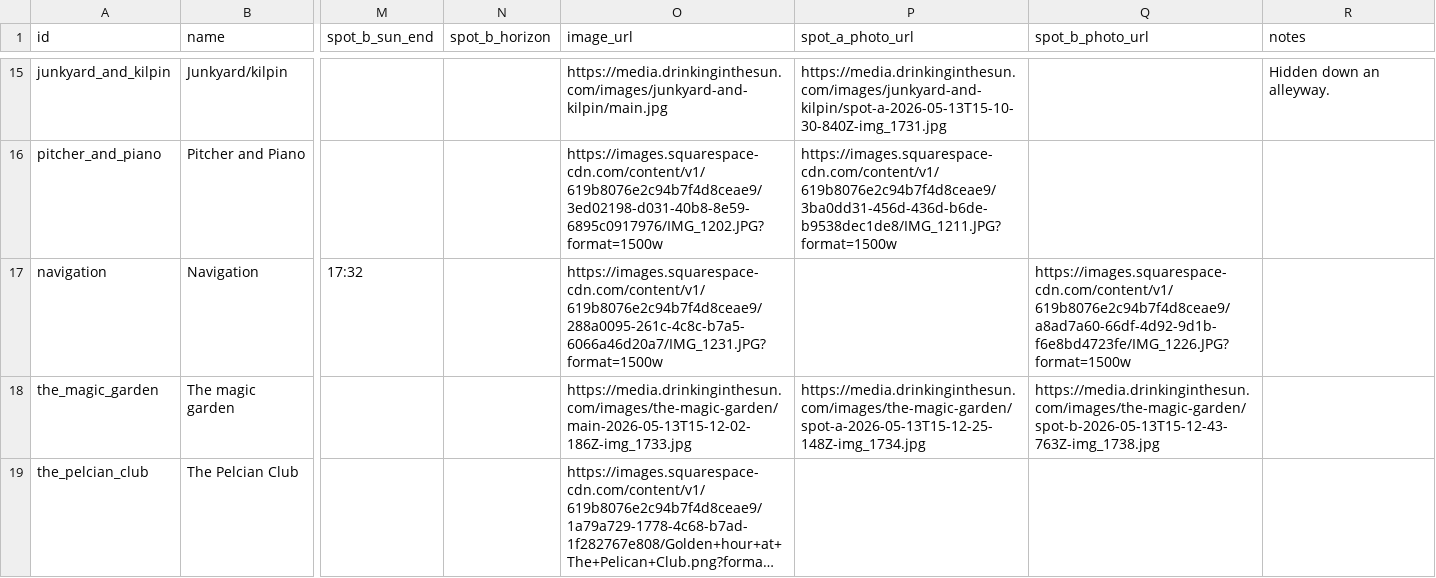
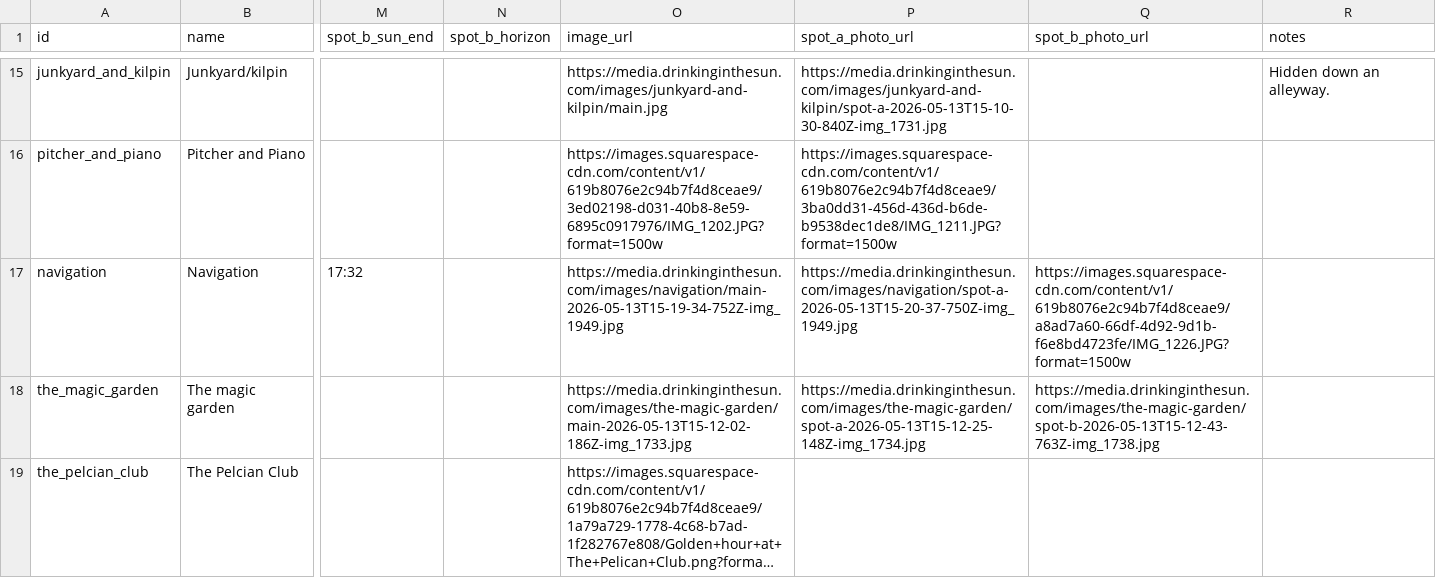
Before and after one commit to shawn845/DrinkingintheSun, a CSV file: app/public/data/pubs.csv, drawn as a sheet; only a part is shown, gaps mark what is left out; long unchanged cells end in …; the diff names each change by its address in the sheet, - before the commit and + after, or states it on an @@ line.

Commit message:
Update pubs/routes via admin tool

```diff
--- a/app/public/data/pubs.csv
+++ b/app/public/data/pubs.csv
-O17 (image_url): https://images.squarespace-cdn.com/content/v1/619b8076e2c94b7f4d8ceae9/288a0095-261c-4c8c-b7a5-6066a46d20a7/IMG_1231.JPG?format=1500w
+O17 (image_url): https://media.drinkinginthesun.com/images/navigation/main-2026-05-13T15-19-34-752Z-img_1949.jpg
-P17 (spot_a_photo_url): (empty)
+P17 (spot_a_photo_url): https://media.drinkinginthesun.com/images/navigation/spot-a-2026-05-13T15-20-37-750Z-img_1949.jpg
```
